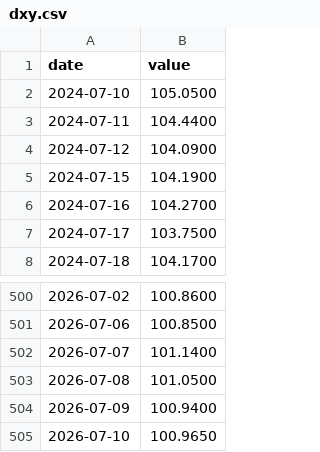
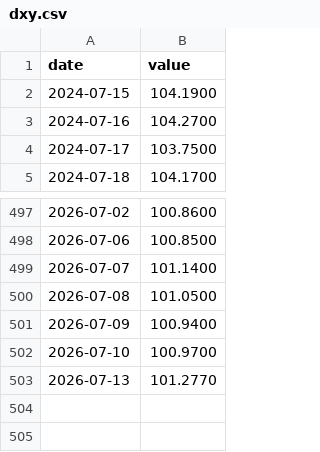
Before and after one commit to JoaquinMulet/treasury-desk-chile-usa, a CSV file: data/yf/dxy.csv, drawn as a sheet; only a part is shown, gaps mark what is left out.

```diff
--- a/data/yf/dxy.csv
+++ b/data/yf/dxy.csv
@@ -1,5 +1,2 @@
 date,value
-2024-07-10,105.0500
-2024-07-11,104.4400
-2024-07-12,104.0900
 2024-07-15,104.1900
@@ -504,2 +501,3 @@ date,value
 2026-07-09,100.9400
-2026-07-10,100.9650
+2026-07-10,100.9700
+2026-07-13,101.2770
```
Also changed, not shown: data/yf/edv.csv, data/yf/ief.csv, 44 other files.
